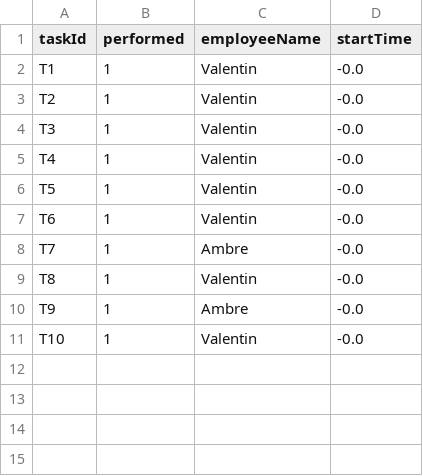
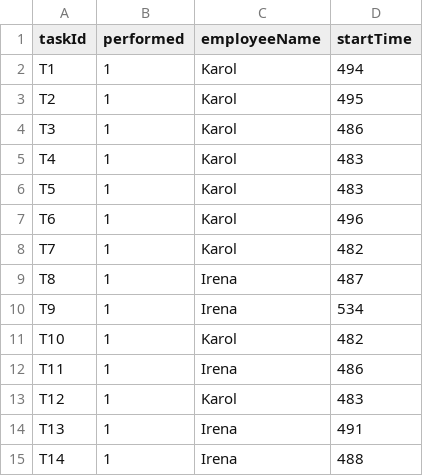
Before and after one commit to thomasghobril/ST7-Optimization, a CSV file: result.csv, drawn as a sheet.

```diff
--- a/result.csv
+++ b/result.csv
@@ -1,11 +1,15 @@
 taskId;performed;employeeName;startTime;
-T1;1;Valentin;-0.0;
-T2;1;Valentin;-0.0;
-T3;1;Valentin;-0.0;
-T4;1;Valentin;-0.0;
-T5;1;Valentin;-0.0;
-T6;1;Valentin;-0.0;
-T7;1;Ambre;-0.0;
-T8;1;Valentin;-0.0;
-T9;1;Ambre;-0.0;
-T10;1;Valentin;-0.0;
+T1;1;Karol;494;
+T2;1;Karol;495;
+T3;1;Karol;486;
+T4;1;Karol;483;
+T5;1;Karol;483;
+T6;1;Karol;496;
+T7;1;Karol;482;
+T8;1;Irena;487;
+T9;1;Irena;534;
+T10;1;Karol;482;
+T11;1;Irena;486;
+T12;1;Karol;483;
+T13;1;Irena;491;
+T14;1;Irena;488;
```
Also changed, not shown: 4 other files.
